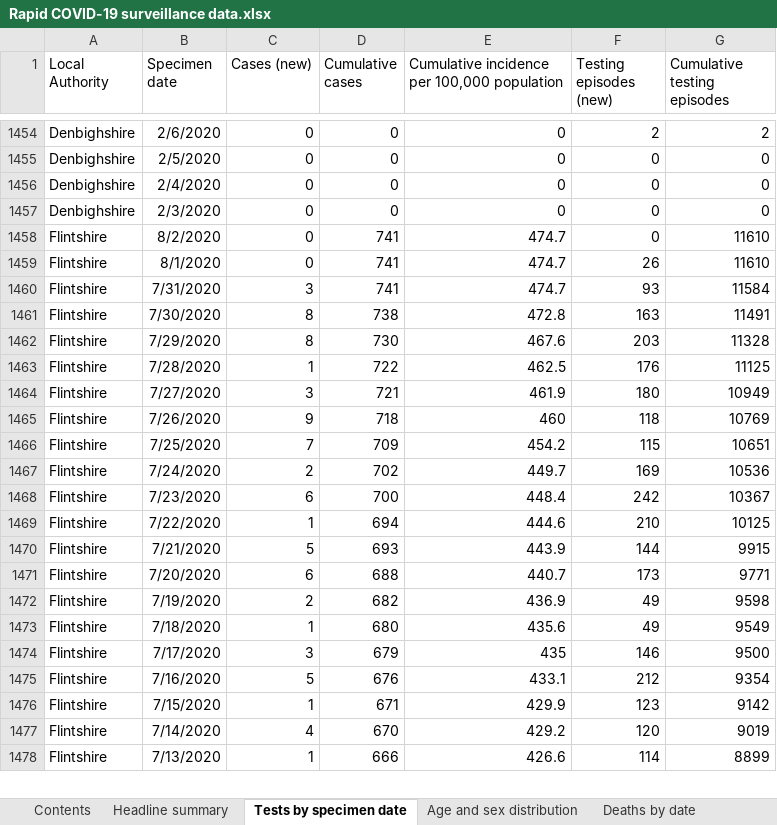
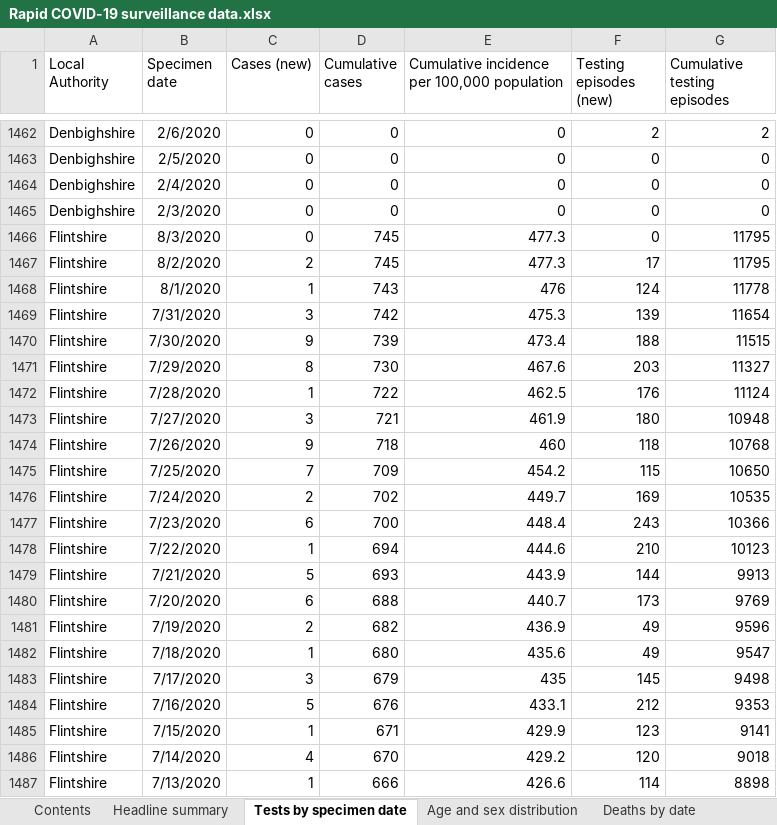
Before and after one commit to tomwhite/covid-19-uk-data, an Excel workbook: data/raw/phw/Rapid COVID-19 surveillance data.xlsx, sheet Tests by specimen date, drawn as a sheet; only a part is shown, gaps mark what is left out; values as stored, in another font and other column widths than the file's, no borders; removed rows and columns are numbered as before the commit, all else as after; the diff covers the shown part only; the diff names each change by its address in the sheet, - before the commit and + after, or states it on an @@ line.

```diff
--- a/data/raw/phw/Rapid COVID-19 surveillance data.xlsx (sheet Tests by specimen date)
+++ b/data/raw/phw/Rapid COVID-19 surveillance data.xlsx (sheet Tests by specimen date)
-B1466 (Specimen date): 8/2/2020
+B1466 (Specimen date): 8/3/2020
-D1466 (Cumulative cases): 741
+D1466 (Cumulative cases): 745
-E1466: 474.7
+E1466: 477.3
-G1466 (Cumulative testing episodes): 11610
+G1466 (Cumulative testing episodes): 11795
-row 1459: Flintshire | 8/1/2020 | 0 | 741 | 474.7 | 26 | 11610
+row 1467: Flintshire | 8/2/2020 | 2 | 745 | 477.3 | 17 | 11795
+row 1468: Flintshire | 8/1/2020 | 1 | 743 | 476 | 124 | 11778
-D1469 (Cumulative cases): 741
+D1469 (Cumulative cases): 742
-E1469: 474.7
+E1469: 475.3
-F1469 (Testing episodes (new)): 93
+F1469 (Testing episodes (new)): 139
-G1469 (Cumulative testing episodes): 11584
+G1469 (Cumulative testing episodes): 11654
-row 1461: Flintshire | 7/30/2020 | 8 | 738 | 472.8 | 163 | 11491
+row 1470: Flintshire | 7/30/2020 | 9 | 739 | 473.4 | 188 | 11515
-G1471 (Cumulative testing episodes): 11328
+G1471 (Cumulative testing episodes): 11327
-G1472 (Cumulative testing episodes): 11125
+G1472 (Cumulative testing episodes): 11124
-G1473 (Cumulative testing episodes): 10949
+G1473 (Cumulative testing episodes): 10948
-G1474 (Cumulative testing episodes): 10769
+G1474 (Cumulative testing episodes): 10768
-G1475 (Cumulative testing episodes): 10651
+G1475 (Cumulative testing episodes): 10650
-G1476 (Cumulative testing episodes): 10536
+G1476 (Cumulative testing episodes): 10535
-F1477 (Testing episodes (new)): 242
+F1477 (Testing episodes (new)): 243
-G1477 (Cumulative testing episodes): 10367
+G1477 (Cumulative testing episodes): 10366
-G1478 (Cumulative testing episodes): 10125
+G1478 (Cumulative testing episodes): 10123
-G1479 (Cumulative testing episodes): 9915
+G1479 (Cumulative testing episodes): 9913
-G1480 (Cumulative testing episodes): 9771
+G1480 (Cumulative testing episodes): 9769
-G1481 (Cumulative testing episodes): 9598
+G1481 (Cumulative testing episodes): 9596
-G1482 (Cumulative testing episodes): 9549
+G1482 (Cumulative testing episodes): 9547
-F1483 (Testing episodes (new)): 146
+F1483 (Testing episodes (new)): 145
-G1483 (Cumulative testing episodes): 9500
+G1483 (Cumulative testing episodes): 9498
-G1484 (Cumulative testing episodes): 9354
+G1484 (Cumulative testing episodes): 9353
-G1485 (Cumulative testing episodes): 9142
+G1485 (Cumulative testing episodes): 9141
-G1486 (Cumulative testing episodes): 9019
+G1486 (Cumulative testing episodes): 9018
-G1487 (Cumulative testing episodes): 8899
+G1487 (Cumulative testing episodes): 8898
```
Also changed, not shown: 33 added rows, 10 removed rows and 350 edited cells elsewhere in this sheet, sheet Age and sex distribution, sheet Total tests authorised, sheet Headline summary, sheet Deaths by date, sheet Deaths by LHB, sheet Contents, charts or pictures, 7 other files.
